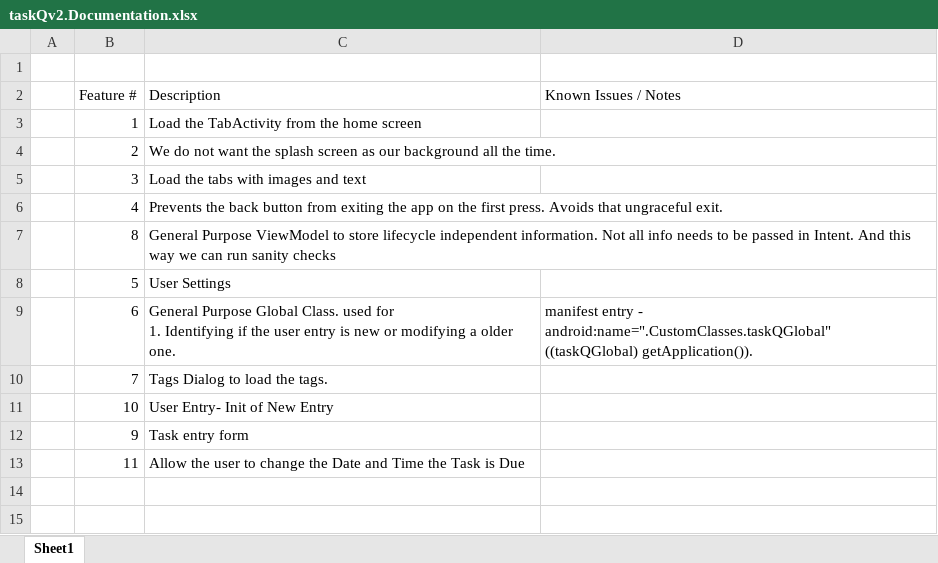
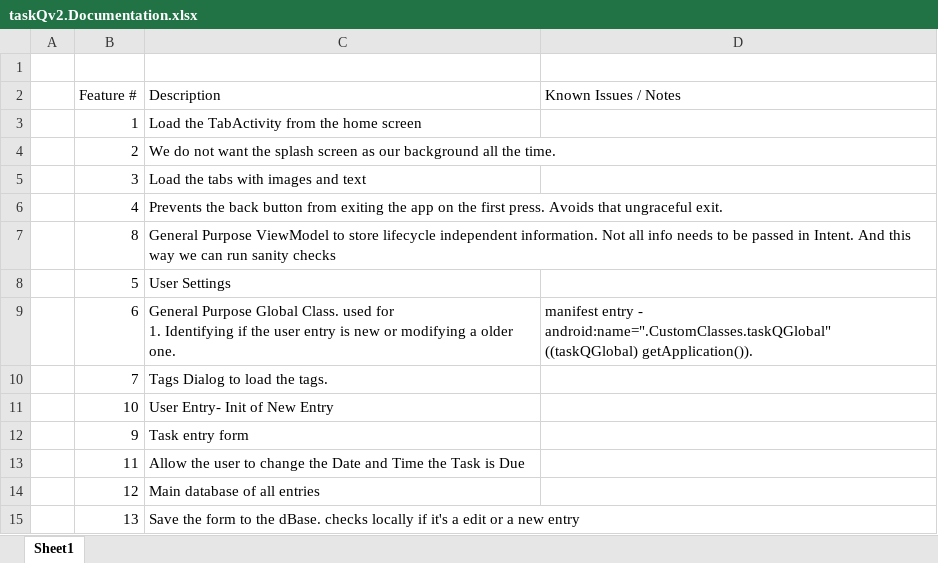
Before and after one commit to Tejas-Beedkar/taskQ, an Excel workbook: Doc/taskQv2.Documentation.xlsx, sheet Sheet1, drawn as a sheet; values as stored, in another font and other column widths than the file's, no borders; the diff names each change by its address in the sheet, - before the commit and + after, or states it on an @@ line.

Commit message:
Added the main dB and can now store new entries into main dB

```diff
--- a/Doc/taskQv2.Documentation.xlsx (sheet Sheet1)
+++ b/Doc/taskQv2.Documentation.xlsx (sheet Sheet1)
+row 14:  | 12 | Main database of all entries
+row 15:  | 13 | Save the form to the dBase. checks locally if it's a edit or a new entry
```
Also changed, not shown: 4 other files.
